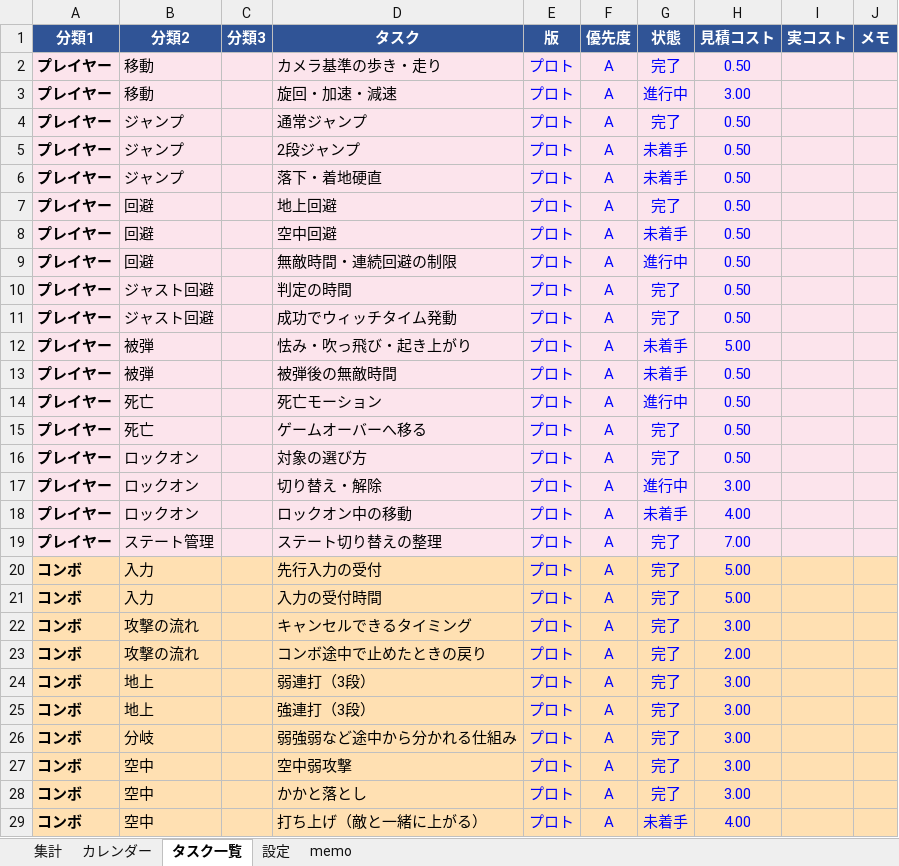
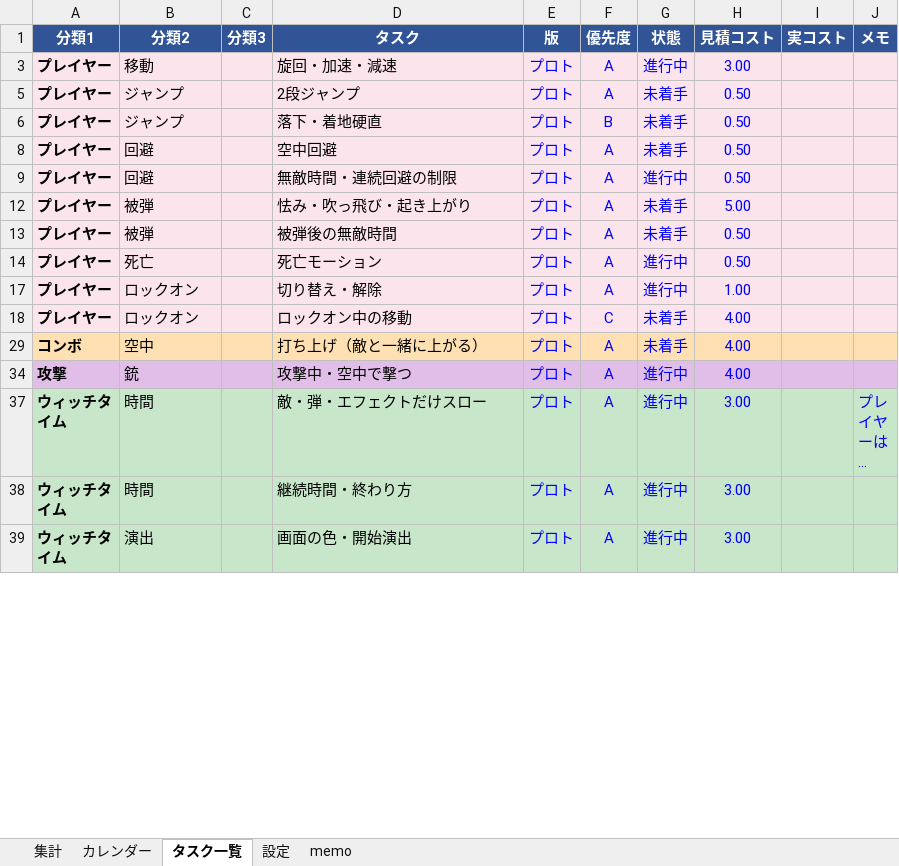
Before and after one commit to kudousyota/WinterGame2026, an Excel workbook: WinterGame2026_コスト表.xlsx, sheet タスク一覧, drawn as a sheet; only a part is shown; the shorter side is filled out with more unchanged rows; long unchanged cells end in …; values as stored, in another font and other column widths than the file's, no borders; conditional formats not drawn; the diff covers the shown part only; the diff names each change by its address in the sheet, - before the commit and + after, or states it on an @@ line.

```diff
--- a/WinterGame2026_コスト表.xlsx (sheet タスク一覧)
+++ b/WinterGame2026_コスト表.xlsx (sheet タスク一覧)
@@ row 2 hidden: プレイヤー | 移動 |  | カメラ基準の歩き・走り | プロト | A | 完了 | 0.50 @@
@@ row 4 hidden: プレイヤー | ジャンプ |  | 通常ジャンプ | プロト | A | 完了 | 0.50 @@
-F6 (優先度): A
+F6 (優先度): B
@@ row 7 hidden: プレイヤー | 回避 |  | 地上回避 | プロト | A | 完了 | 0.50 @@
@@ row 10 hidden: プレイヤー | ジャスト回避 |  | 判定の時間 | プロト | A | 完了 | 0.50 @@
@@ row 11 hidden: プレイヤー | ジャスト回避 |  | 成功でウィッチタイム発動 | プロト | A | 完了 | 0.50 @@
@@ row 15 hidden: プレイヤー | 死亡 |  | ゲームオーバーへ移る | プロト | A | 完了 | 0.50 @@
@@ row 16 hidden: プレイヤー | ロックオン |  | 対象の選び方 | プロト | A | 完了 | 0.50 @@
-H17 (見積コスト): 3.00
+H17 (見積コスト): 1.00
-F18 (優先度): A
+F18 (優先度): C
@@ row 19 hidden: プレイヤー | ステート管理 |  | ステート切り替えの整理 | プロト | A | 完了 | 7.00 @@
@@ row 20 hidden: コンボ | 入力 |  | 先行入力の受付 | プロト | A | 完了 | 5.00 @@
@@ row 21 hidden: コンボ | 入力 |  | 入力の受付時間 | プロト | A | 完了 | 5.00 @@
@@ row 22 hidden: コンボ | 攻撃の流れ |  | キャンセルできるタイミング | プロト | A | 完了 | 3.00 @@
@@ row 23 hidden: コンボ | 攻撃の流れ |  | コンボ途中で止めたときの戻り | プロト | A | 完了 | 2.00 @@
@@ row 24 hidden: コンボ | 地上 |  | 弱連打（3段） | プロト | A | 完了 | 3.00 @@
@@ row 25 hidden: コンボ | 地上 |  | 強連打（3段） | プロト | A | 完了 | 3.00 @@
@@ row 26 hidden: コンボ | 分岐 |  | 弱強弱など途中から分かれる仕組み | プロト | A | 完了 | 3.00 @@
@@ row 27 hidden: コンボ | 空中 |  | 空中弱攻撃 | プロト | A | 完了 | 3.00 @@
@@ row 28 hidden: コンボ | 空中 |  | かかと落とし | プロト | A | 完了 | 3.00 @@
```
Also changed, not shown: 6 removed rows, 64 hidden or unhidden rows and 8 edited cells elsewhere in this sheet, sheet 集計, sheet カレンダー, sheet 設定, hidden cells, 23 other files.
